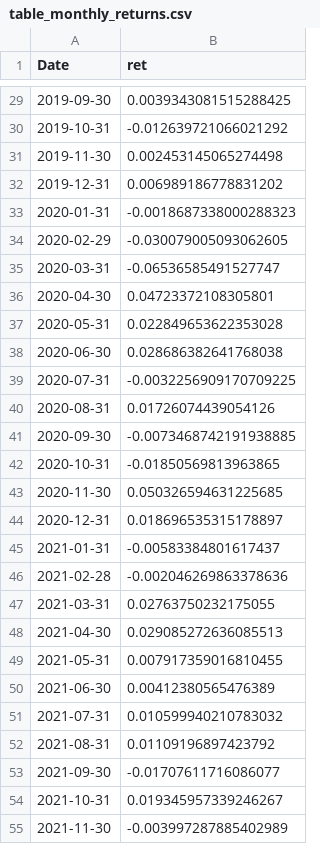
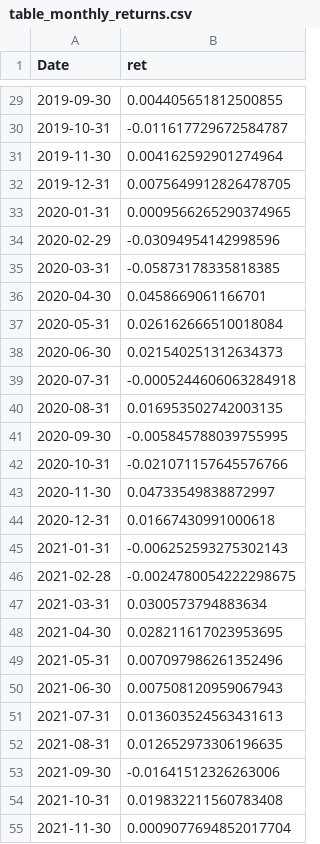
Before and after one commit to KenaelMartini/multi-asset-portfolio-analysis, a CSV file: reports/tables/table_monthly_returns.csv, drawn as a sheet; only a part is shown, gaps mark what is left out; the diff covers the shown part only.

```diff
--- a/reports/tables/table_monthly_returns.csv
+++ b/reports/tables/table_monthly_returns.csv
@@ -29,27 +29,27 @@ Date,ret
-2019-09-30,0.0039343081515288425
-2019-10-31,-0.012639721066021292
-2019-11-30,0.002453145065274498
-2019-12-31,0.006989186778831202
-2020-01-31,-0.0018687338000288323
-2020-02-29,-0.030079005093062605
-2020-03-31,-0.06536585491527747
-2020-04-30,0.04723372108305801
-2020-05-31,0.022849653622353028
-2020-06-30,0.028686382641768038
-2020-07-31,-0.0032256909170709225
-2020-08-31,0.01726074439054126
-2020-09-30,-0.0073468742191938885
-2020-10-31,-0.01850569813963865
-2020-11-30,0.050326594631225685
-2020-12-31,0.018696535315178897
-2021-01-31,-0.00583384801617437
-2021-02-28,-0.002046269863378636
-2021-03-31,0.02763750232175055
-2021-04-30,0.029085272636085513
-2021-05-31,0.007917359016810455
-2021-06-30,0.00412380565476389
-2021-07-31,0.010599940210783032
-2021-08-31,0.01109196897423792
-2021-09-30,-0.01707611716086077
-2021-10-31,0.019345957339246267
-2021-11-30,-0.003997287885402989
+2019-09-30,0.004405651812500855
+2019-10-31,-0.011617729672584787
+2019-11-30,0.004162592901274964
+2019-12-31,0.0075649912826478705
+2020-01-31,0.0009566265290374965
+2020-02-29,-0.03094954142998596
+2020-03-31,-0.05873178335818385
+2020-04-30,0.0458669061166701
+2020-05-31,0.026162666510018084
+2020-06-30,0.021540251312634373
+2020-07-31,-0.0005244606063284918
+2020-08-31,0.016953502742003135
+2020-09-30,-0.005845788039755995
+2020-10-31,-0.021071157645576766
+2020-11-30,0.04733549838872997
+2020-12-31,0.01667430991000618
+2021-01-31,-0.006252593275302143
+2021-02-28,-0.0024780054222298675
+2021-03-31,0.0300573794883634
+2021-04-30,0.028211617023953695
+2021-05-31,0.007097986261352496
+2021-06-30,0.007508120959067943
+2021-07-31,0.013603524563431613
+2021-08-31,0.012652973306196635
+2021-09-30,-0.01641512326263006
+2021-10-31,0.019832211560783408
+2021-11-30,0.0009077694852017704
```
Also changed, not shown: 78 edited cells elsewhere in this file, data/prices_kmco.csv, 4 other files.
